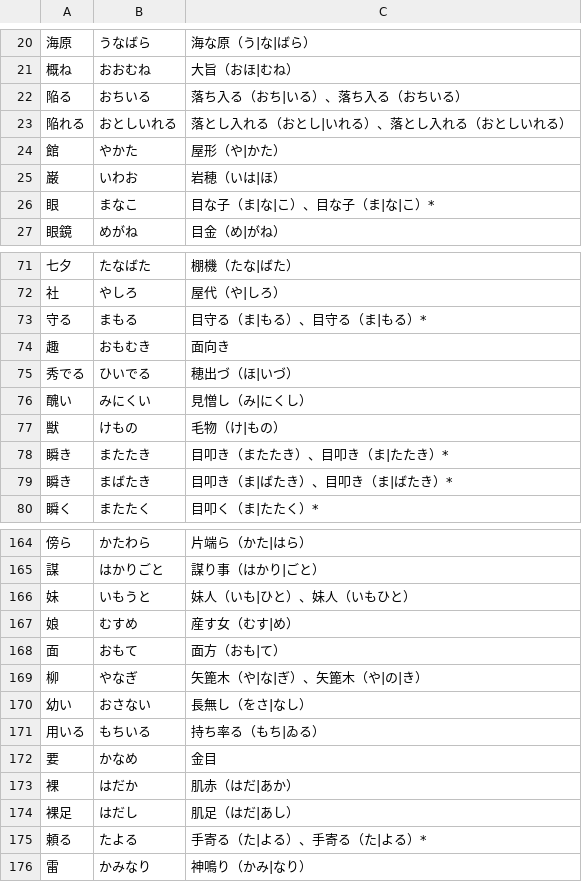
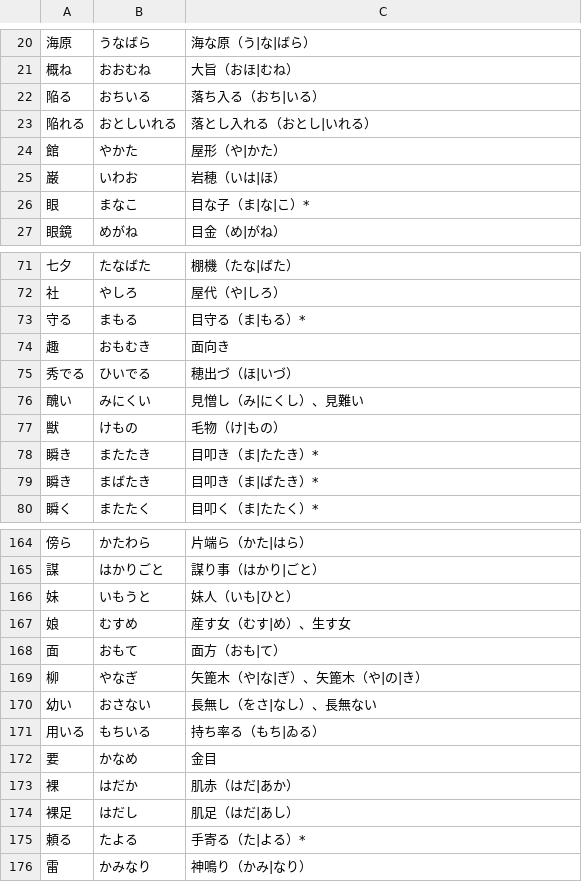
Before and after one commit to MarvNC/yomitan-dictionaries, a TSV file: termOrigins/複合語起源.tsv, drawn as a sheet; only a part is shown, gaps mark what is left out; the diff covers the shown part only.

```diff
--- a/termOrigins/複合語起源.tsv
+++ b/termOrigins/複合語起源.tsv
@@ -21,7 +21,7 @@
 概ね	おおむね	大旨（おほ|むね）
-陥る	おちいる	落ち入る（おち|いる）、落ち入る（おちいる）
-陥れる	おとしいれる	落とし入れる（おとし|いれる）、落とし入れる（おとしいれる）
+陥る	おちいる	落ち入る（おち|いる）
+陥れる	おとしいれる	落とし入れる（おとし|いれる）
 館	やかた	屋形（や|かた）
 巌	いわお	岩穂（いは|ほ）
-眼	まなこ	目な子（ま|な|こ）、目な子（ま|な|こ）*
+眼	まなこ	目な子（ま|な|こ）*
 眼鏡	めがね	目金（め|がね）
@@ -72,9 +72,9 @@
 社	やしろ	屋代（や|しろ）
-守る	まもる	目守る（ま|もる）、目守る（ま|もる）*
+守る	まもる	目守る（ま|もる）*
 趣	おもむき	面向き
 秀でる	ひいでる	穂出づ（ほ|いづ）
-醜い	みにくい	見憎し（み|にくし）
+醜い	みにくい	見憎し（み|にくし）、見難い
 獣	けもの	毛物（け|もの）
-瞬き	またたき	目叩き（またたき）、目叩き（ま|たたき）*
-瞬き	まばたき	目叩き（ま|ばたき）、目叩き（ま|ばたき）*
+瞬き	またたき	目叩き（ま|たたき）*
+瞬き	まばたき	目叩き（ま|ばたき）*
 瞬く	またたく	目叩く（ま|たたく）*
@@ -165,7 +165,7 @@
 謀	はかりごと	謀り事（はかり|ごと）
-妹	いもうと	妹人（いも|ひと）、妹人（いもひと）
-娘	むすめ	産す女（むす|め）
+妹	いもうと	妹人（いも|ひと）
+娘	むすめ	産す女（むす|め）、生す女
 面	おもて	面方（おも|て）
 柳	やなぎ	矢篦木（や|な|ぎ）、矢篦木（や|の|き）
-幼い	おさない	長無し（をさ|なし）
+幼い	おさない	長無し（をさ|なし）、長無ない
 用いる	もちいる	持ち率る（もち|ゐる）
@@ -174,3 +174,3 @@
 裸足	はだし	肌足（はだ|あし）
-頼る	たよる	手寄る（た|よる）、手寄る（た|よる）*
+頼る	たよる	手寄る（た|よる）*
 雷	かみなり	神鳴り（かみ|なり）
```
Also changed, not shown: 29 edited cells elsewhere in this file, 5 other files.
